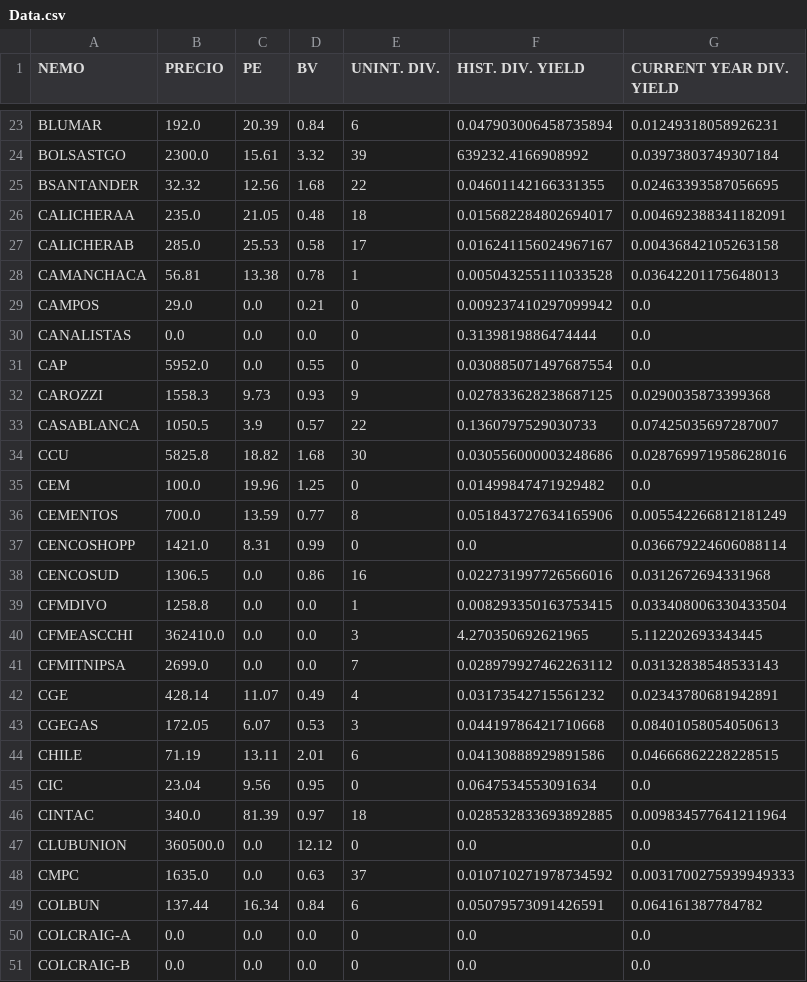
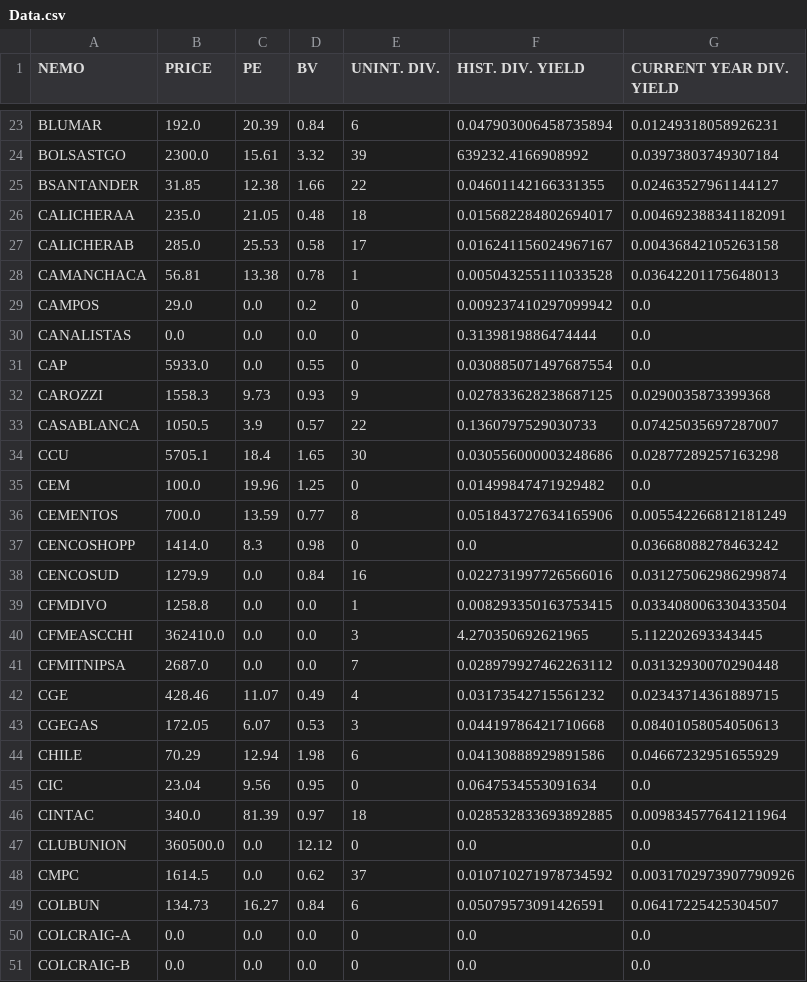
Before and after one commit to roschmid/waynefoundation, a CSV file: Data.csv, drawn as a sheet; only a part is shown, gaps mark what is left out; the diff covers the shown part only.

```diff
--- a/Data.csv
+++ b/Data.csv
@@ -1 +1 @@
-NEMO,PRECIO,PE,BV,UNINT. DIV.,HIST. DIV. YIELD,CURRENT YEAR DIV. YIELD
+NEMO,PRICE,PE,BV,UNINT. DIV.,HIST. DIV. YIELD,CURRENT YEAR DIV. YIELD
@@ -24,3 +24,3 @@ BLUMAR,192.0,20.39,0.84,6,0.047903006458735894,0.01249318058926231
 BOLSASTGO,2300.0,15.61,3.32,39,639232.4166908992,0.03973803749307184
-BSANTANDER,32.32,12.56,1.68,22,0.04601142166331355,0.02463393587056695
+BSANTANDER,31.85,12.38,1.66,22,0.04601142166331355,0.02463527961144127
 CALICHERAA,235.0,21.05,0.48,18,0.015682284802694017,0.004692388341182091
@@ -28,18 +28,18 @@ CALICHERAB,285.0,25.53,0.58,17,0.016241156024967167,0.00436842105263158
 CAMANCHACA,56.81,13.38,0.78,1,0.005043255111033528,0.03642201175648013
-CAMPOS,29.0,0.0,0.21,0,0.009237410297099942,0.0
+CAMPOS,29.0,0.0,0.2,0,0.009237410297099942,0.0
 CANALISTAS,0.0,0.0,0.0,0,0.3139819886474444,0.0
-CAP,5952.0,0.0,0.55,0,0.030885071497687554,0.0
+CAP,5933.0,0.0,0.55,0,0.030885071497687554,0.0
 CAROZZI,1558.3,9.73,0.93,9,0.027833628238687125,0.0290035873399368
 CASABLANCA,1050.5,3.9,0.57,22,0.1360797529030733,0.07425035697287007
-CCU,5825.8,18.82,1.68,30,0.030556000003248686,0.028769971958628016
+CCU,5705.1,18.4,1.65,30,0.030556000003248686,0.02877289257163298
 CEM,100.0,19.96,1.25,0,0.01499847471929482,0.0
 CEMENTOS,700.0,13.59,0.77,8,0.051843727634165906,0.005542266812181249
-CENCOSHOPP,1421.0,8.31,0.99,0,0.0,0.036679224606088114
-CENCOSUD,1306.5,0.0,0.86,16,0.022731997726566016,0.0312672694331968
+CENCOSHOPP,1414.0,8.3,0.98,0,0.0,0.03668088278463242
+CENCOSUD,1279.9,0.0,0.84,16,0.022731997726566016,0.031275062986299874
 CFMDIVO,1258.8,0.0,0.0,1,0.008293350163753415,0.033408006330433504
 CFMEASCCHI,362410.0,0.0,0.0,3,4.270350692621965,5.112202693343445
-CFMITNIPSA,2699.0,0.0,0.0,7,0.028979927462263112,0.03132838548533143
-CGE,428.14,11.07,0.49,4,0.03173542715561232,0.02343780681942891
+CFMITNIPSA,2687.0,0.0,0.0,7,0.028979927462263112,0.03132930070290448
+CGE,428.46,11.07,0.49,4,0.03173542715561232,0.02343714361889715
 CGEGAS,172.05,6.07,0.53,3,0.04419786421710668,0.08401058054050613
-CHILE,71.19,13.11,2.01,6,0.04130888929891586,0.04666862228228515
+CHILE,70.29,12.94,1.98,6,0.04130888929891586,0.04667232951655929
 CIC,23.04,9.56,0.95,0,0.0647534553091634,0.0
@@ -47,4 +47,4 @@ CINTAC,340.0,81.39,0.97,18,0.028532833693892885,0.009834577641211964
 CLUBUNION,360500.0,0.0,12.12,0,0.0,0.0
-CMPC,1635.0,0.0,0.63,37,0.010710271978734592,0.0031700275939949333
-COLBUN,137.44,16.34,0.84,6,0.05079573091426591,0.064161387784782
+CMPC,1614.5,0.0,0.62,37,0.010710271978734592,0.0031702973907790926
+COLBUN,134.73,16.27,0.84,6,0.05079573091426591,0.06417225425304507
 COLCRAIG-A,0.0,0.0,0.0,0,0.0,0.0
```
Also changed, not shown: 141 edited cells elsewhere in this file.
